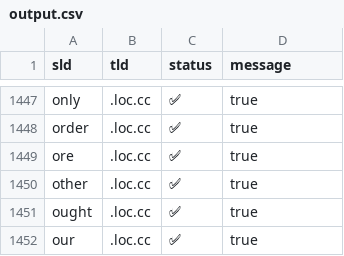
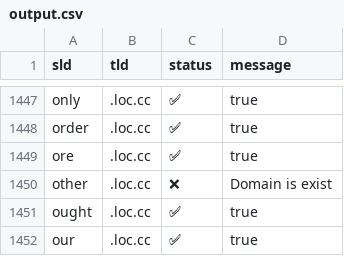
Before and after one commit to smanx/hidoha, a CSV file: output.csv, drawn as a sheet; only a part is shown, gaps mark what is left out.

```diff
--- a/output.csv
+++ b/output.csv
@@ -1449,3 +1449,3 @@ sld,tld,status,message
 "ore",".loc.cc","✅","true"
-"other",".loc.cc","✅","true"
+"other",".loc.cc","❌","Domain is exist"
 "ought",".loc.cc","✅","true"
```
